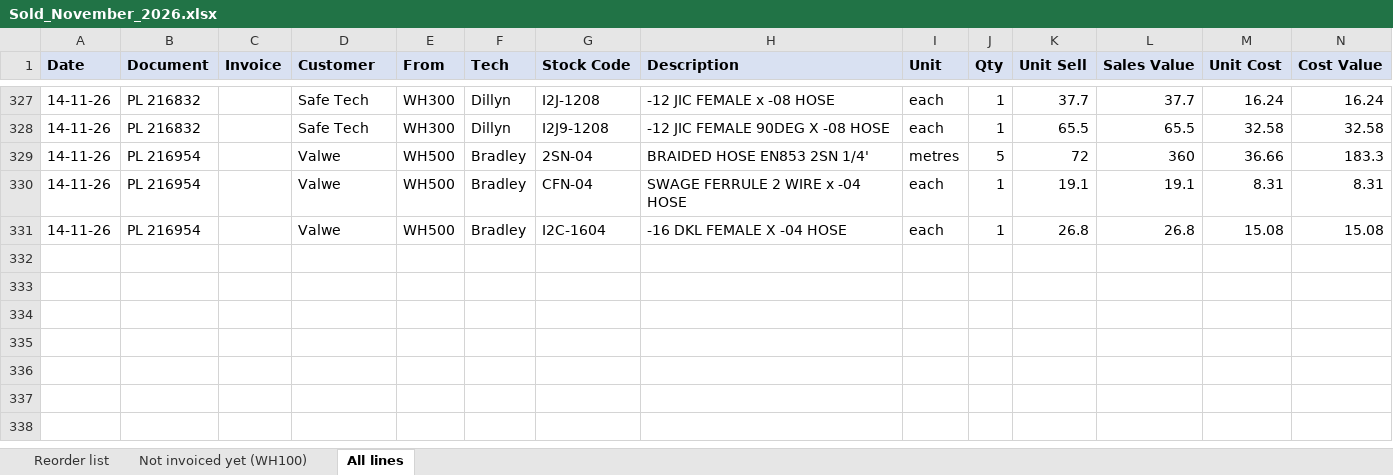
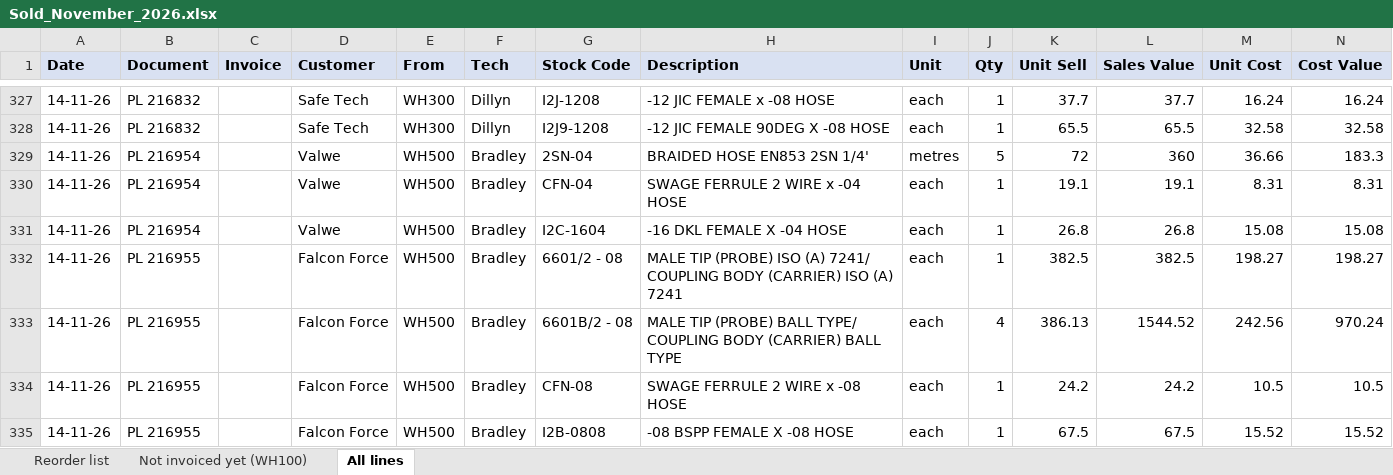
Before and after one commit to MichaelB1300/Pirtek-stock---live, an Excel workbook: Sold_November_2026.xlsx, sheet All lines, drawn as a sheet; only a part is shown, gaps mark what is left out; values as stored, in another font and other column widths than the file's, no borders; the diff names each change by its address in the sheet, - before the commit and + after, or states it on an @@ line.

```diff
--- a/Sold_November_2026.xlsx (sheet All lines)
+++ b/Sold_November_2026.xlsx (sheet All lines)
+row 332: 14-11-26 | PL 216955 |  | Falcon Force | WH500 | Bradley | 6601/2 - 08 | MALE TIP (PROBE) ISO (A) 7241/ COUPLING BODY (CARRIER) ISO (A) 7241 | each | 1 | 382.5 | 382.5 | 198.27 | 198.27
+row 333: 14-11-26 | PL 216955 |  | Falcon Force | WH500 | Bradley | 6601B/2 - 08 | MALE TIP (PROBE) BALL TYPE/ COUPLING BODY (CARRIER) BALL TYPE | each | 4 | 386.13 | 1544.52 | 242.56 | 970.24
+row 334: 14-11-26 | PL 216955 |  | Falcon Force | WH500 | Bradley | CFN-08 | SWAGE FERRULE 2 WIRE x -08 HOSE | each | 1 | 24.2 | 24.2 | 10.5 | 10.5
+row 335: 14-11-26 | PL 216955 |  | Falcon Force | WH500 | Bradley | I2B-0808 | -08 BSPP FEMALE X -08 HOSE | each | 1 | 67.5 | 67.5 | 15.52 | 15.52
```
Also changed, not shown: sheet Reorder list, 2 other files.
